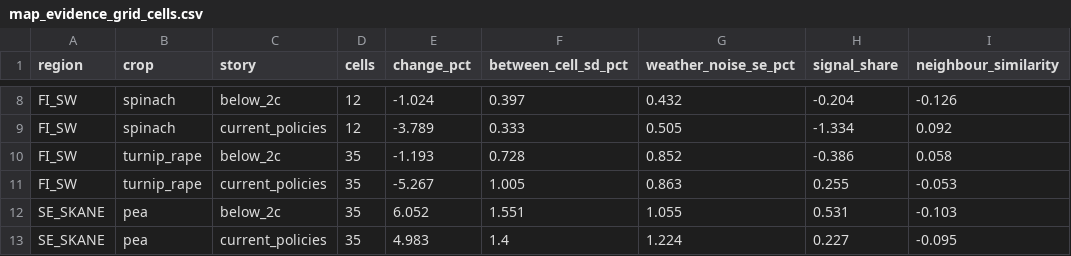
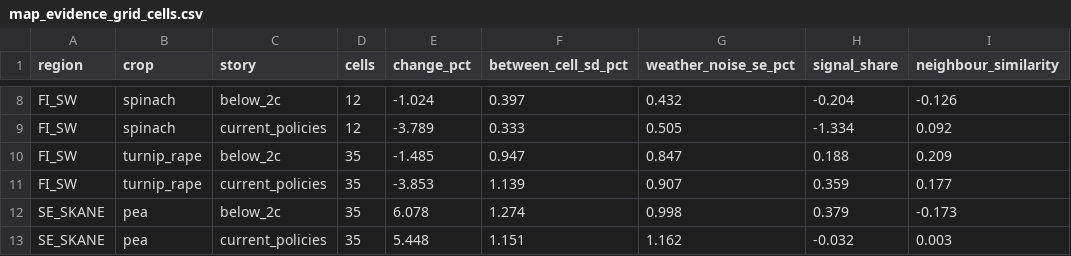
Before and after one commit to sinceai-lab/model-inference, a CSV file: outputs/map_evidence_grid_cells.csv, drawn as a sheet; only a part is shown, gaps mark what is left out; the diff covers the shown part only.

```diff
--- a/outputs/map_evidence_grid_cells.csv
+++ b/outputs/map_evidence_grid_cells.csv
@@ -9,5 +9,5 @@ FI_SW,spinach,below_2c,12,-1.024,0.397,0.432,-0.204,-0.126
 FI_SW,spinach,current_policies,12,-3.789,0.333,0.505,-1.334,0.092
-FI_SW,turnip_rape,below_2c,35,-1.193,0.728,0.852,-0.386,0.058
-FI_SW,turnip_rape,current_policies,35,-5.267,1.005,0.863,0.255,-0.053
-SE_SKANE,pea,below_2c,35,6.052,1.551,1.055,0.531,-0.103
-SE_SKANE,pea,current_policies,35,4.983,1.4,1.224,0.227,-0.095
+FI_SW,turnip_rape,below_2c,35,-1.485,0.947,0.847,0.188,0.209
+FI_SW,turnip_rape,current_policies,35,-3.853,1.139,0.907,0.359,0.177
+SE_SKANE,pea,below_2c,35,6.078,1.274,0.998,0.379,-0.173
+SE_SKANE,pea,current_policies,35,5.448,1.151,1.162,-0.032,0.003
```
Also changed, not shown: 29 edited cells elsewhere in this file, docs/cb_handoff/model_input_examples.csv, outputs/live_season_replay.csv, 16 other files.
